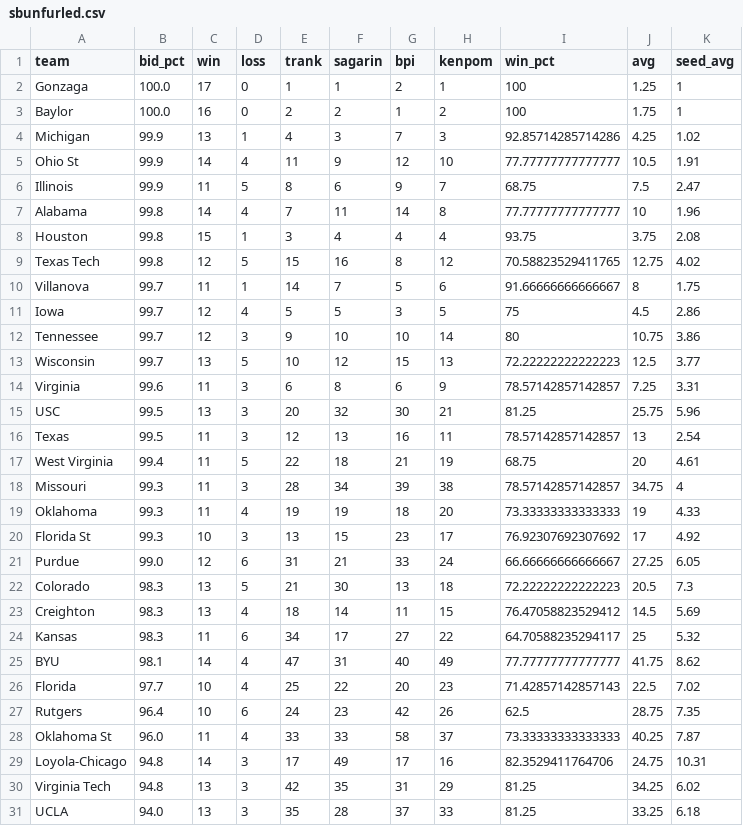
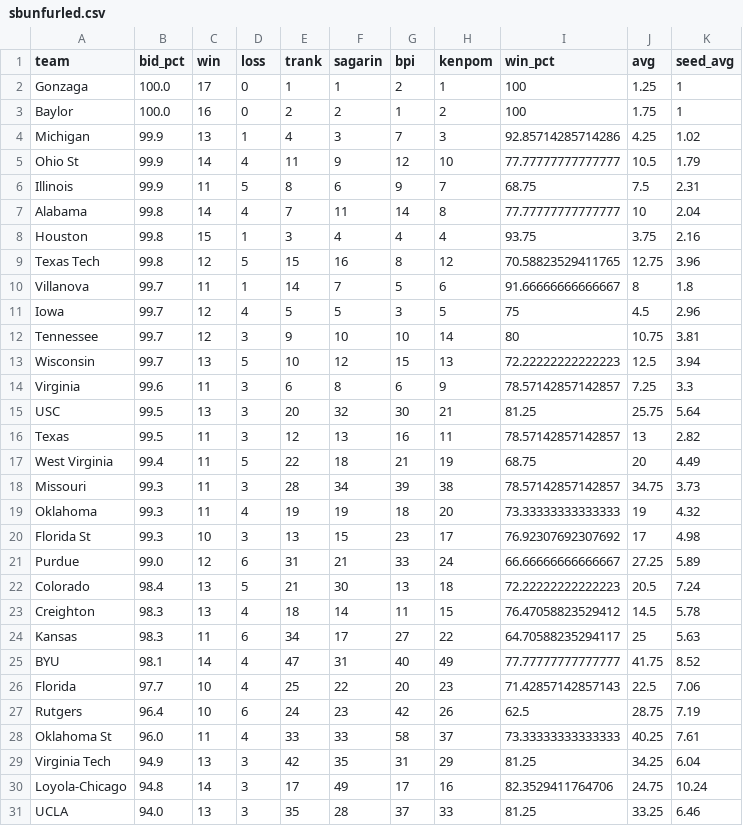
Before and after one commit to lbenz730/NCAA_Hoops, a CSV file: sbunfurled.csv, drawn as a sheet; only a part is shown; the diff covers the shown part only.

Commit message:
System Update 2021-02-07

```diff
--- a/sbunfurled.csv
+++ b/sbunfurled.csv
@@ -4,28 +4,28 @@ Baylor,100.0,16,0,2,2,1,2,100,1.75,1
 Michigan,99.9,13,1,4,3,7,3,92.85714285714286,4.25,1.02
-Ohio St,99.9,14,4,11,9,12,10,77.77777777777777,10.5,1.91
-Illinois,99.9,11,5,8,6,9,7,68.75,7.5,2.47
-Alabama,99.8,14,4,7,11,14,8,77.77777777777777,10,1.96
-Houston,99.8,15,1,3,4,4,4,93.75,3.75,2.08
-Texas Tech,99.8,12,5,15,16,8,12,70.58823529411765,12.75,4.02
-Villanova,99.7,11,1,14,7,5,6,91.66666666666667,8,1.75
-Iowa,99.7,12,4,5,5,3,5,75,4.5,2.86
-Tennessee,99.7,12,3,9,10,10,14,80,10.75,3.86
-Wisconsin,99.7,13,5,10,12,15,13,72.22222222222223,12.5,3.77
-Virginia,99.6,11,3,6,8,6,9,78.57142857142857,7.25,3.31
-USC,99.5,13,3,20,32,30,21,81.25,25.75,5.96
-Texas,99.5,11,3,12,13,16,11,78.57142857142857,13,2.54
-West Virginia,99.4,11,5,22,18,21,19,68.75,20,4.61
-Missouri,99.3,11,3,28,34,39,38,78.57142857142857,34.75,4
-Oklahoma,99.3,11,4,19,19,18,20,73.33333333333333,19,4.33
-Florida St,99.3,10,3,13,15,23,17,76.92307692307692,17,4.92
-Purdue,99.0,12,6,31,21,33,24,66.66666666666667,27.25,6.05
-Colorado,98.3,13,5,21,30,13,18,72.22222222222223,20.5,7.3
-Creighton,98.3,13,4,18,14,11,15,76.47058823529412,14.5,5.69
-Kansas,98.3,11,6,34,17,27,22,64.70588235294117,25,5.32
-BYU,98.1,14,4,47,31,40,49,77.77777777777777,41.75,8.62
-Florida,97.7,10,4,25,22,20,23,71.42857142857143,22.5,7.02
-Rutgers,96.4,10,6,24,23,42,26,62.5,28.75,7.35
-Oklahoma St,96.0,11,4,33,33,58,37,73.33333333333333,40.25,7.87
-Loyola-Chicago,94.8,14,3,17,49,17,16,82.3529411764706,24.75,10.31
-Virginia Tech,94.8,13,3,42,35,31,29,81.25,34.25,6.02
-UCLA,94.0,13,3,35,28,37,33,81.25,33.25,6.18
+Ohio St,99.9,14,4,11,9,12,10,77.77777777777777,10.5,1.79
+Illinois,99.9,11,5,8,6,9,7,68.75,7.5,2.31
+Alabama,99.8,14,4,7,11,14,8,77.77777777777777,10,2.04
+Houston,99.8,15,1,3,4,4,4,93.75,3.75,2.16
+Texas Tech,99.8,12,5,15,16,8,12,70.58823529411765,12.75,3.96
+Villanova,99.7,11,1,14,7,5,6,91.66666666666667,8,1.8
+Iowa,99.7,12,4,5,5,3,5,75,4.5,2.96
+Tennessee,99.7,12,3,9,10,10,14,80,10.75,3.81
+Wisconsin,99.7,13,5,10,12,15,13,72.22222222222223,12.5,3.94
+Virginia,99.6,11,3,6,8,6,9,78.57142857142857,7.25,3.3
+USC,99.5,13,3,20,32,30,21,81.25,25.75,5.64
+Texas,99.5,11,3,12,13,16,11,78.57142857142857,13,2.82
+West Virginia,99.4,11,5,22,18,21,19,68.75,20,4.49
+Missouri,99.3,11,3,28,34,39,38,78.57142857142857,34.75,3.73
+Oklahoma,99.3,11,4,19,19,18,20,73.33333333333333,19,4.32
+Florida St,99.3,10,3,13,15,23,17,76.92307692307692,17,4.98
+Purdue,99.0,12,6,31,21,33,24,66.66666666666667,27.25,5.89
+Colorado,98.4,13,5,21,30,13,18,72.22222222222223,20.5,7.24
+Creighton,98.3,13,4,18,14,11,15,76.47058823529412,14.5,5.78
+Kansas,98.3,11,6,34,17,27,22,64.70588235294117,25,5.63
+BYU,98.1,14,4,47,31,40,49,77.77777777777777,41.75,8.52
+Florida,97.7,10,4,25,22,20,23,71.42857142857143,22.5,7.06
+Rutgers,96.4,10,6,24,23,42,26,62.5,28.75,7.19
+Oklahoma St,96.0,11,4,33,33,58,37,73.33333333333333,40.25,7.61
+Virginia Tech,94.9,13,3,42,35,31,29,81.25,34.25,6.04
+Loyola-Chicago,94.8,14,3,17,49,17,16,82.3529411764706,24.75,10.24
+UCLA,94.0,13,3,35,28,37,33,81.25,33.25,6.46
```
Also changed, not shown: 1 added row, 2 removed rows and 31 edited cells elsewhere in this file.
